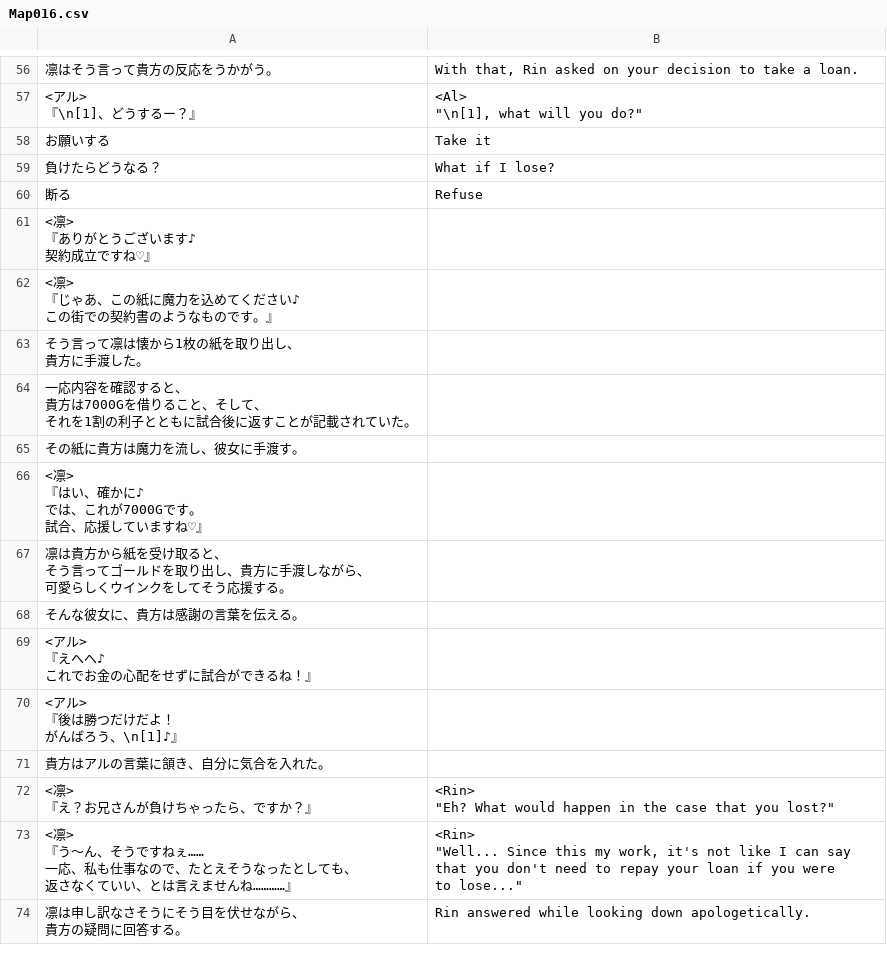
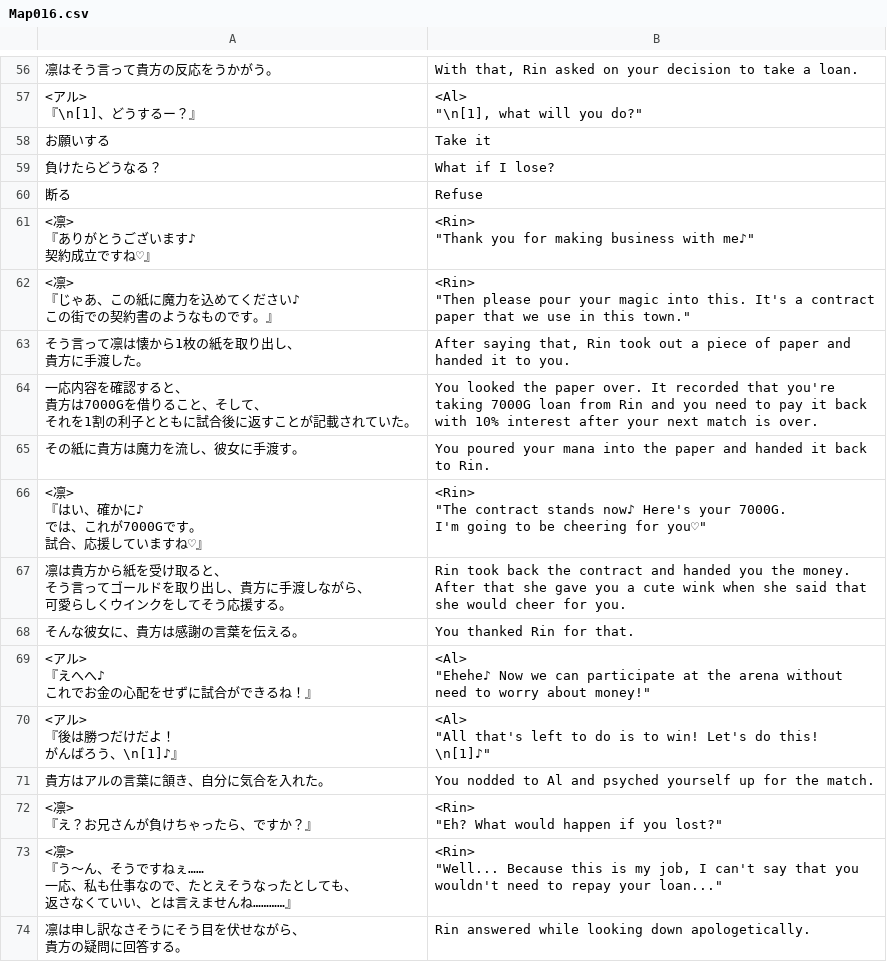
Before and after one commit to PummelsTL/TowerOfAlfimia, a CSV file: www/data/Map016.csv, drawn as a sheet; only a part is shown, gaps mark what is left out; ↵ is a line break in a cell; the diff covers the shown part only; the diff names each change by its address in the sheet, - before the commit and + after, or states it on an @@ line.

Commit message:
Rin money loan 100% edit

```diff
--- a/www/data/Map016.csv
+++ b/www/data/Map016.csv
-B61: (empty)
+B61: <Rin> ↵ "Thank you for making business with me♪"
-B62: (empty)
+B62: <Rin> ↵ "Then please pour your magic into this. It's a contract ↵ paper that we use in this town."
-B63: (empty)
+B63: After saying that, Rin took out a piece of paper and ↵ handed it to you.
-B64: (empty)
+B64: You looked the paper over. It recorded that you're ↵ taking 7000G loan from Rin and you need to pay it back ↵ with 10% interest after your next match is over.
-B65: (empty)
+B65: You poured your mana into the paper and handed it back ↵ to Rin.
-B66: (empty)
+B66: <Rin> ↵ "The contract stands now♪ Here's your 7000G. ↵ I'm going to be cheering for you♡"
-B67: (empty)
+B67: Rin took back the contract and handed you the money. ↵ After that she gave you a cute wink when she said that ↵ she would cheer for you.
-B68: (empty)
+B68: You thanked Rin for that.
-B69: (empty)
+B69: <Al> ↵ "Ehehe♪ Now we can participate at the arena without ↵ need to worry about money!"
-B70: (empty)
+B70: <Al> ↵ "All that's left to do is to win! Let's do this! ↵ \n[1]♪"
-B71: (empty)
+B71: You nodded to Al and psyched yourself up for the match.
-B72: …would happen in the case that you lost?"
+B72: …would happen if you lost?"
-B73: <Rin> ↵ "Well... Since this my work, it's not like I can say ↵ that you don't need to repay your loan if you were ↵ to lose..."
+B73: <Rin> ↵ "Well... Because this is my job, I can't say that you ↵ wouldn't need to repay your loan..."
```
Also changed, not shown: 60 edited cells elsewhere in this file.
